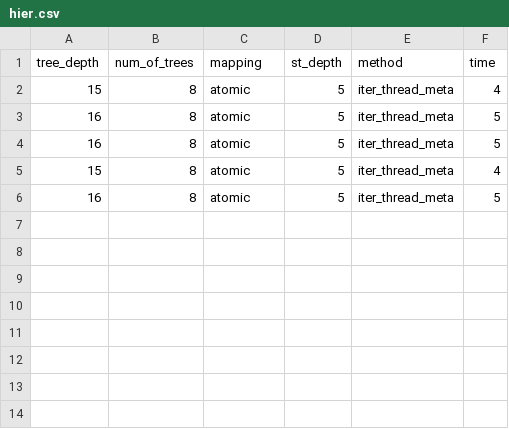
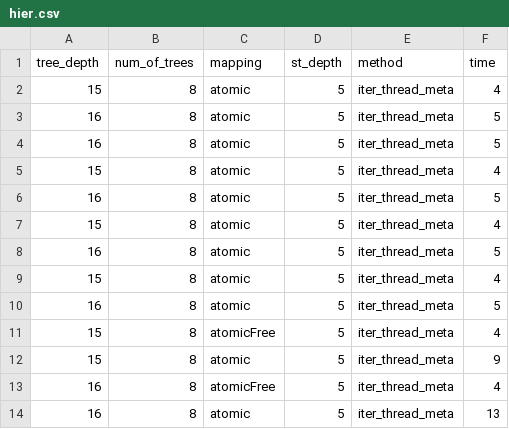
Before and after one commit to NPSLab/RF_study, a CSV file: data/synthetic/hier.csv, drawn as a sheet; the diff names each change by its address in the sheet, - before the commit and + after, or states it on an @@ line.

Commit message:
atomic and atomicFree added

```diff
--- a/data/synthetic/hier.csv
+++ b/data/synthetic/hier.csv
+row 7: 15 | 8 | atomic | 5 | iter_thread_meta | 4
+row 8: 16 | 8 | atomic | 5 | iter_thread_meta | 5
+row 9: 15 | 8 | atomic | 5 | iter_thread_meta | 4
+row 10: 16 | 8 | atomic | 5 | iter_thread_meta | 5
+row 11: 15 | 8 | atomicFree | 5 | iter_thread_meta | 4
+row 12: 15 | 8 | atomic | 5 | iter_thread_meta | 9
+row 13: 16 | 8 | atomicFree | 5 | iter_thread_meta | 4
+row 14: 16 | 8 | atomic | 5 | iter_thread_meta | 13
```
Also changed, not shown: 3 other files.
